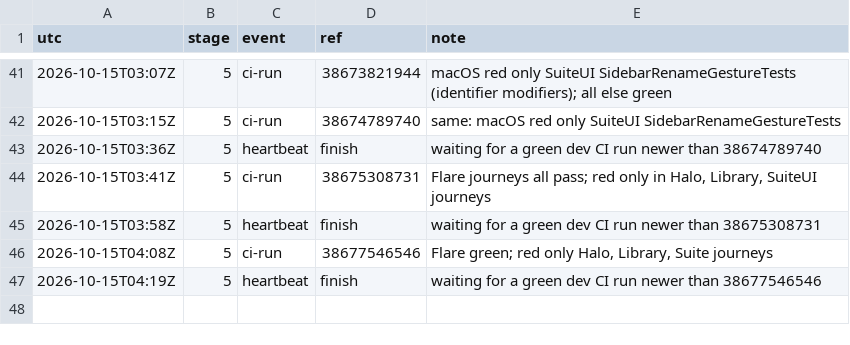
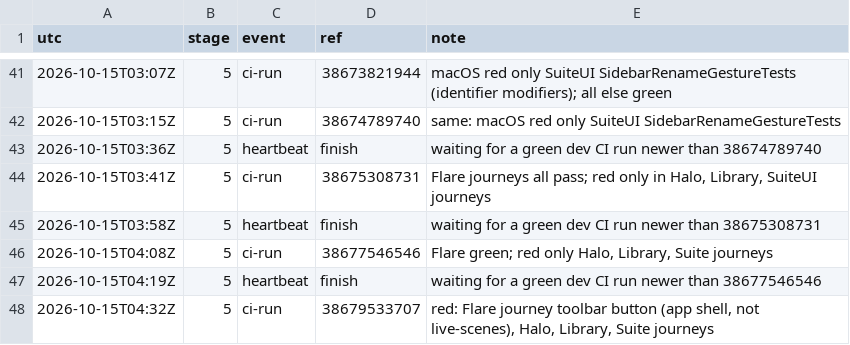
Before and after one commit to qbtrix/creative-apps, a TSV file: docs/leads/live-scenes/timeline.tsv, drawn as a sheet; only a part is shown, gaps mark what is left out; the diff names each change by its address in the sheet, - before the commit and + after, or states it on an @@ line.

Commit message:
docs(lead): live-scenes CI 38679533707 read

```diff
--- a/docs/leads/live-scenes/timeline.tsv
+++ b/docs/leads/live-scenes/timeline.tsv
+row 48: 2026-10-15T04:32Z | 5 | ci-run | 38679533707 | red: Flare journey toolbar button (app shell, not live-scenes), Halo, Library, Suite journeys
```
Also changed, not shown: 1 other file.
